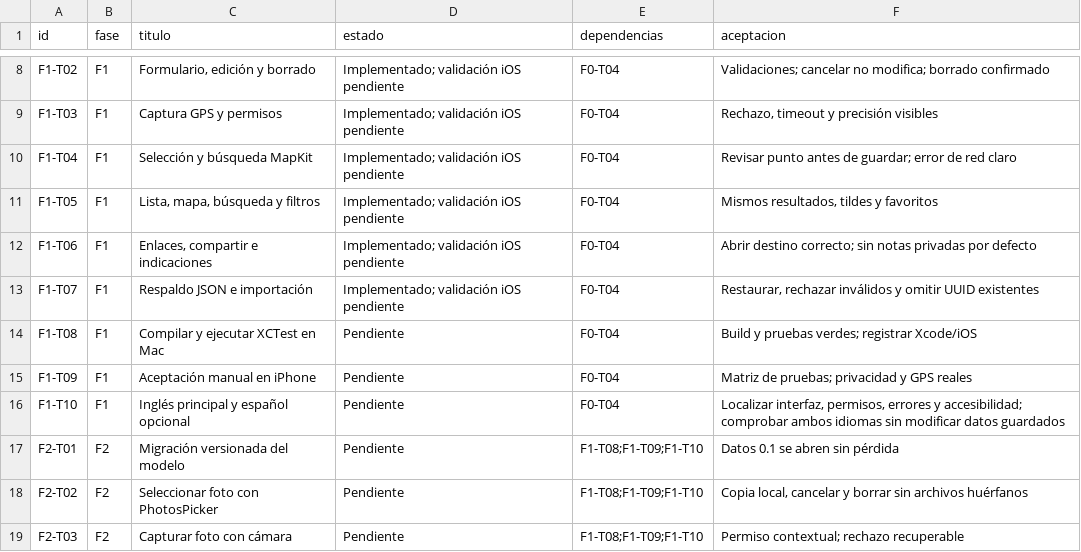
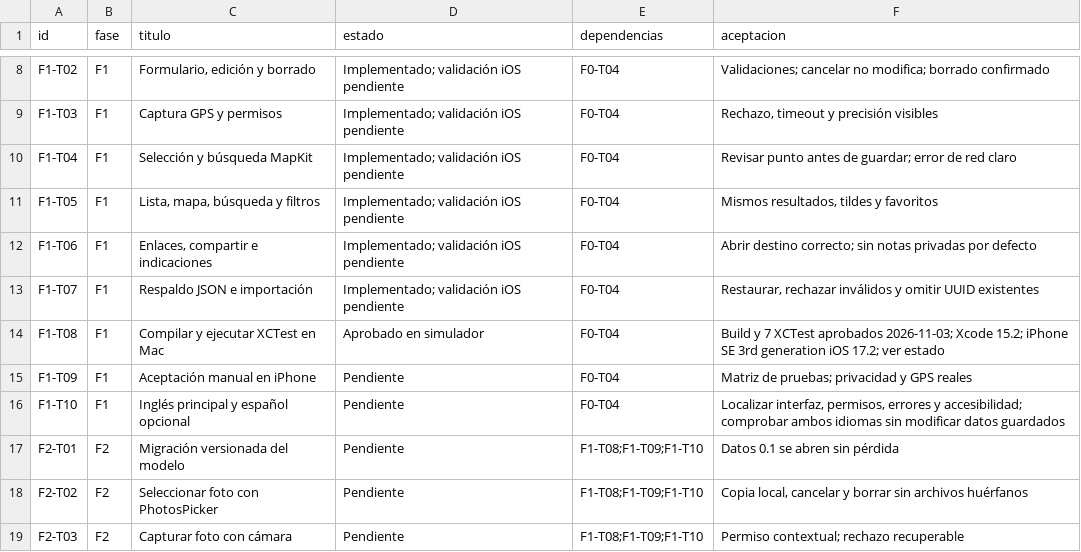
Before and after one commit to dafermen/PinHaven, a CSV file: docs/BACKLOG.csv, drawn as a sheet; only a part is shown, gaps mark what is left out.

Commit message:
Sync PinHaven signing identity for Xcode Cloud and record validation

```diff
--- a/docs/BACKLOG.csv
+++ b/docs/BACKLOG.csv
@@ -13,3 +13,3 @@ F1-T06,F1,"Enlaces, compartir e indicaciones",Implementado; validación iOS pend
 F1-T07,F1,Respaldo JSON e importación,Implementado; validación iOS pendiente,F0-T04,"Restaurar, rechazar inválidos y omitir UUID existentes"
-F1-T08,F1,Compilar y ejecutar XCTest en Mac,Pendiente,F0-T04,Build y pruebas verdes; registrar Xcode/iOS
+F1-T08,F1,Compilar y ejecutar XCTest en Mac,Aprobado en simulador,F0-T04,Build y 7 XCTest aprobados 2026-11-03; Xcode 15.2; iPhone SE 3rd generation iOS 17.2; ver estado
 F1-T09,F1,Aceptación manual en iPhone,Pendiente,F0-T04,Matriz de pruebas; privacidad y GPS reales
```
Also changed, not shown: 8 other files.
